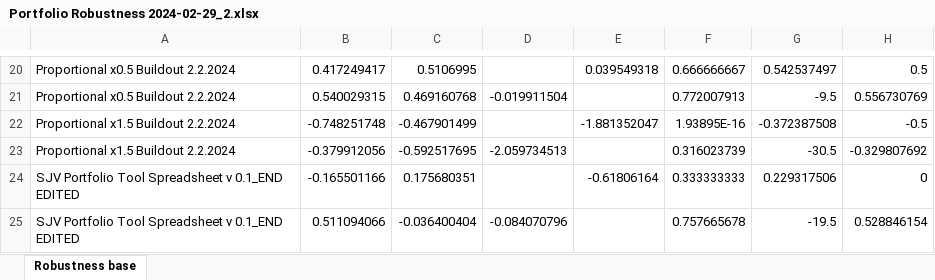
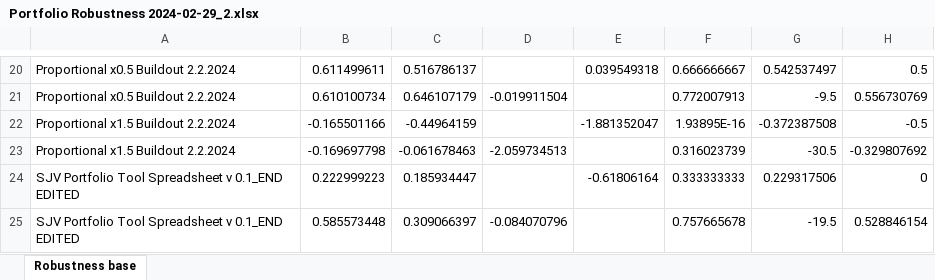
Before and after one commit to jarojasag/SJV, an Excel workbook: output/Portfolio Robustness 2024-02-29_2.xlsx, sheet Robustness base, drawn as a sheet; only a part is shown, gaps mark what is left out; values as stored, in another font and other column widths than the file's, no borders; the diff covers the shown part only; the diff names each change by its address in the sheet, - before the commit and + after, or states it on an @@ line.

```diff
--- a/output/Portfolio Robustness 2024-02-29_2.xlsx (sheet Robustness base)
+++ b/output/Portfolio Robustness 2024-02-29_2.xlsx (sheet Robustness base)
-B20: 0.417249417
+B20: 0.611499611
-C20: 0.5106995
+C20: 0.516786137
-B21: 0.540029315
+B21: 0.610100734
-C21: 0.469160768
+C21: 0.646107179
-B22: -0.748251748
+B22: -0.165501166
-C22: -0.467901499
+C22: -0.44964159
-B23: -0.379912056
+B23: -0.169697798
-C23: -0.592517695
+C23: -0.061678463
-B24: -0.165501166
+B24: 0.222999223
-C24: 0.175680351
+C24: 0.185934447
-B25: 0.511094066
+B25: 0.585573448
-C25: -0.036400404
+C25: 0.309066397
```
Also changed, not shown: 2 added rows, 2 removed rows and 28 edited cells elsewhere in this sheet, 2 other files.
